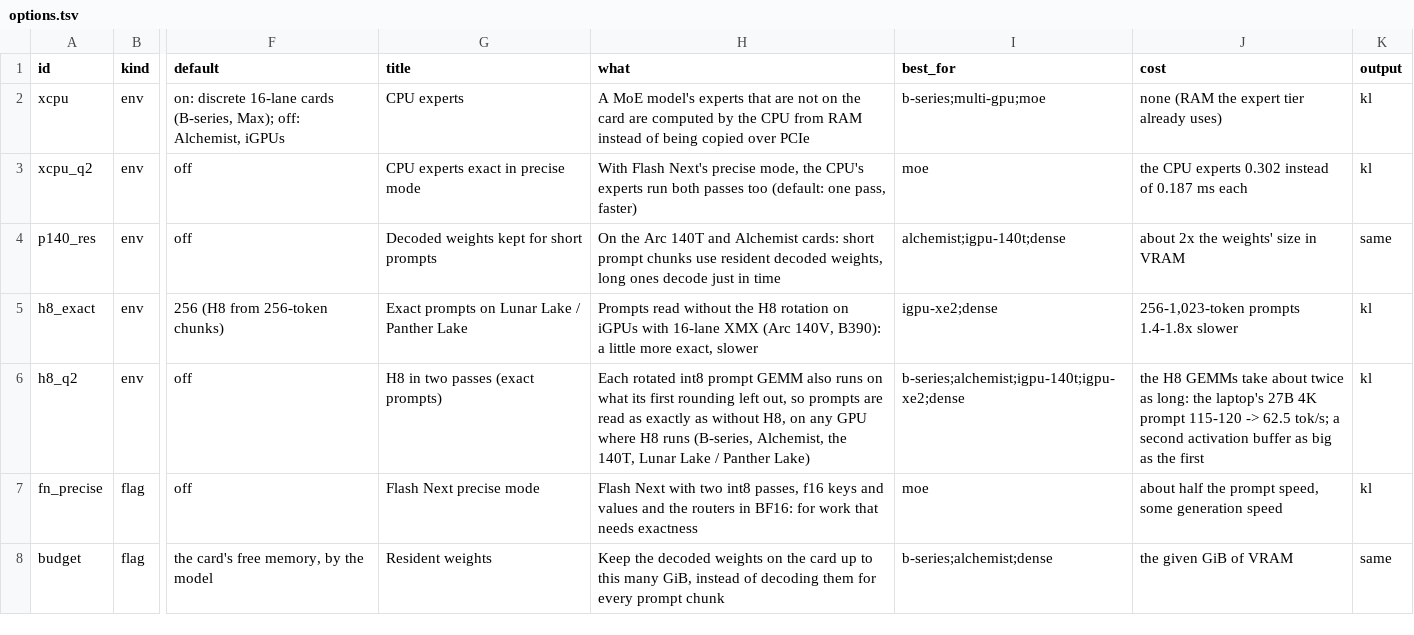
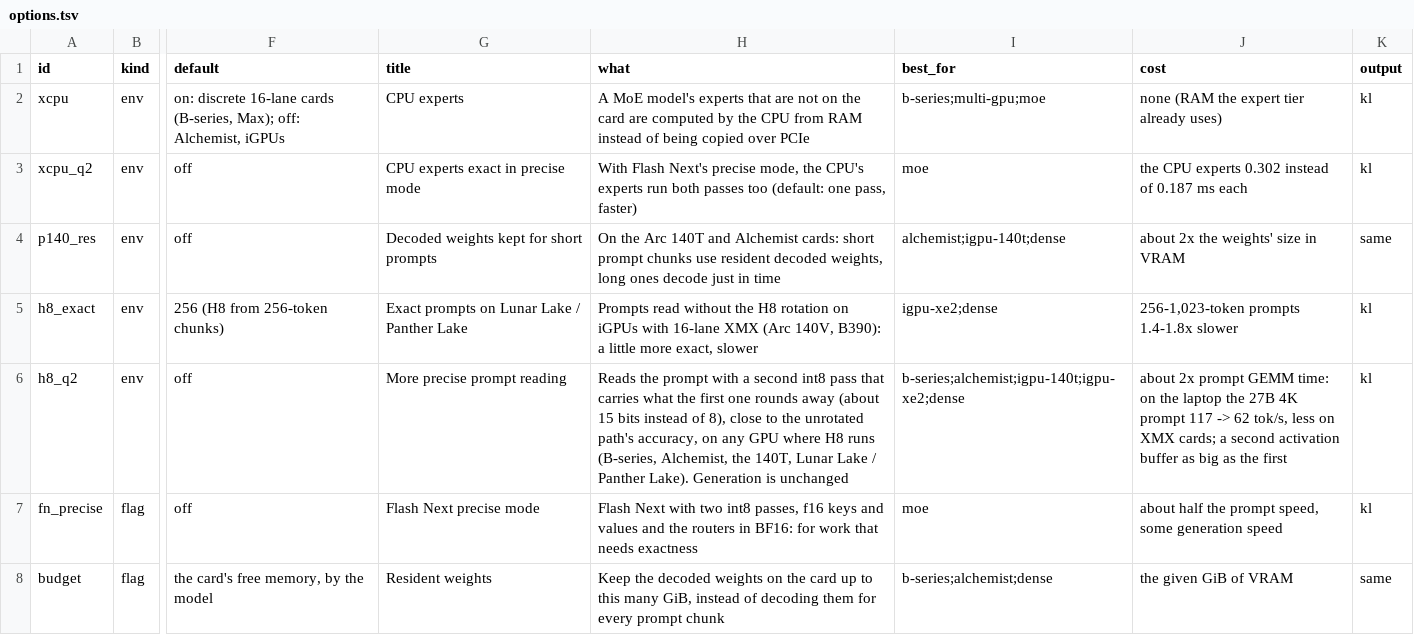
Before and after one commit to DominikStarke/inferzero, a TSV file: scripts/options.tsv, drawn as a sheet; only a part is shown, gaps mark what is left out; the diff names each change by its address in the sheet, - before the commit and + after, or states it on an @@ line.

Commit message:
Catalog: h8_q2 is "More precise prompt reading" (the user: not "exact"), its text and cost in plain words

```diff
--- a/scripts/options.tsv
+++ b/scripts/options.tsv
-G6 (title): H8 in two passes (exact prompts)
+G6 (title): More precise prompt reading
-H6 (what): Each rotated int8 prompt GEMM also runs on what its first rounding left out, so prompts are read as exactly as without H8, on any GPU where H8 runs (B-series, Alchemist, the 140T, Lunar Lake / Panther Lake)
+H6 (what): Reads the prompt with a second int8 pass that carries what the first one rounds away (about 15 bits instead of 8), close to the unrotated path's accuracy, on any GPU where H8 runs (B-series, Alchemist, the 140T, Lunar Lake / Panther Lake). Generation is unchanged
-J6 (cost): the H8 GEMMs take about twice as long: the laptop's 27B 4K prompt 115-120 -> 62.5 tok/s; a second…
+J6 (cost): about 2x prompt GEMM time: on the laptop the 27B 4K prompt 117 -> 62 tok/s, less on XMX cards; a second…
```
Also changed, not shown: 1 other file.
